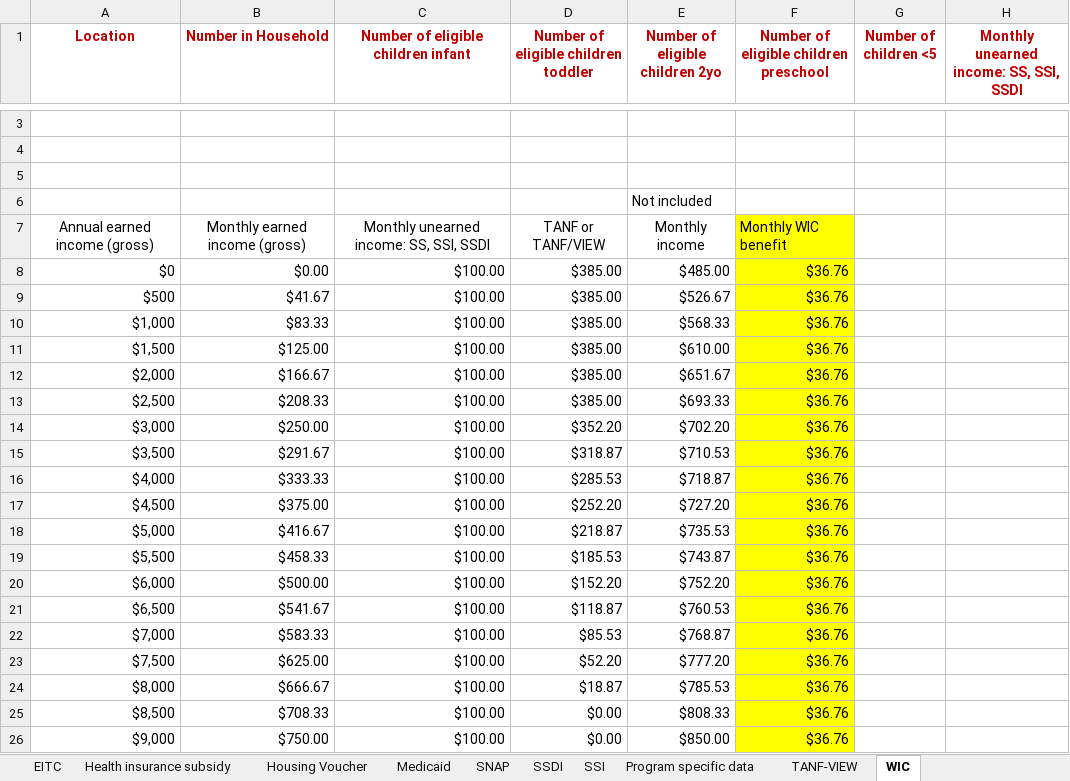
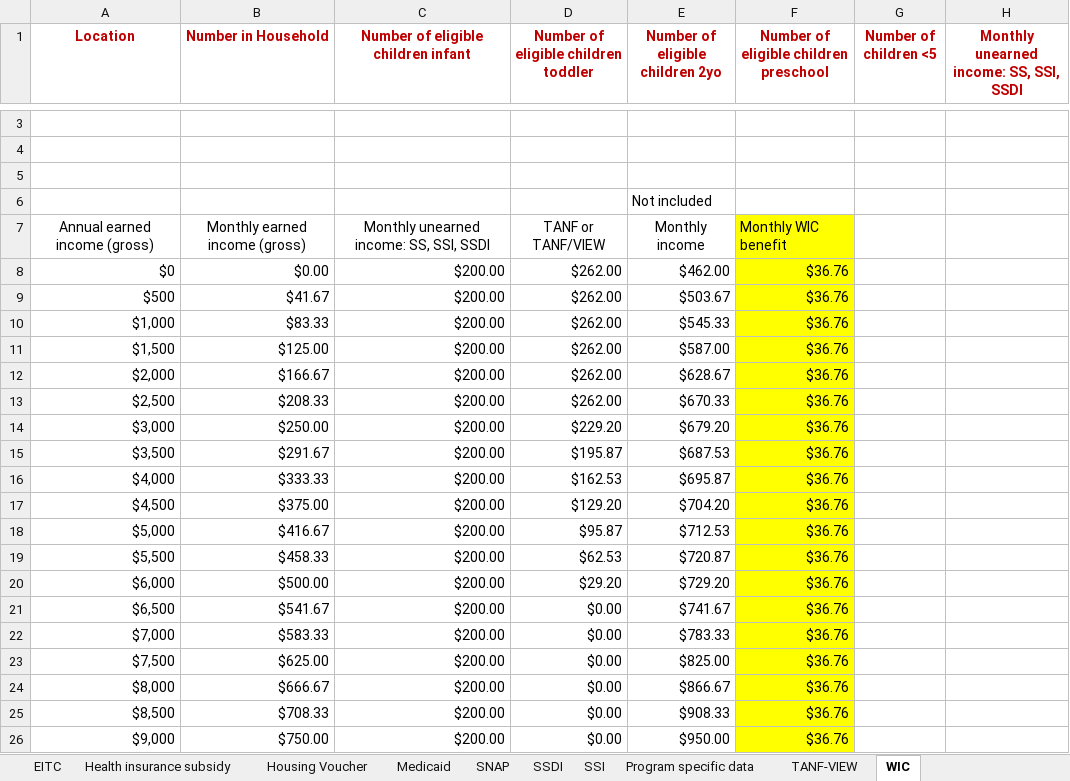
Before and after one commit to RaiiDeNx7/benefits-cliff-calculator, an Excel workbook: data/source/Benefits Cliff Calculator Medicaid updates_current_7_22_2026.xlsx, sheet WIC, drawn as a sheet; only a part is shown, gaps mark what is left out; values as stored, in another font and other column widths than the file's, no borders; the diff covers the shown part only; the diff names each change by its address in the sheet, - before the commit and + after, or states it on an @@ line.

```diff
--- a/data/source/Benefits Cliff Calculator Medicaid updates_current_7_22_2026.xlsx (sheet WIC)
+++ b/data/source/Benefits Cliff Calculator Medicaid updates_current_7_22_2026.xlsx (sheet WIC)
-C8:C26: $100.00
+C8:C26: $200.00
-D8:D13: $385.00
+D8:D13: $262.00
-E8 (Number of eligible children 2yo): $485.00
+E8 (Number of eligible children 2yo): $462.00
-E9 (Number of eligible children 2yo): $526.67
+E9 (Number of eligible children 2yo): $503.67
-E10 (Number of eligible children 2yo): $568.33
+E10 (Number of eligible children 2yo): $545.33
-E11 (Number of eligible children 2yo): $610.00
+E11 (Number of eligible children 2yo): $587.00
-E12 (Number of eligible children 2yo): $651.67
+E12 (Number of eligible children 2yo): $628.67
-E13 (Number of eligible children 2yo): $693.33
+E13 (Number of eligible children 2yo): $670.33
-D14: $352.20
+D14: $229.20
-E14 (Number of eligible children 2yo): $702.20
+E14 (Number of eligible children 2yo): $679.20
-D15: $318.87
+D15: $195.87
-E15 (Number of eligible children 2yo): $710.53
+E15 (Number of eligible children 2yo): $687.53
-D16: $285.53
+D16: $162.53
-E16 (Number of eligible children 2yo): $718.87
+E16 (Number of eligible children 2yo): $695.87
-D17: $252.20
+D17: $129.20
-E17 (Number of eligible children 2yo): $727.20
+E17 (Number of eligible children 2yo): $704.20
-D18: $218.87
+D18: $95.87
-E18 (Number of eligible children 2yo): $735.53
+E18 (Number of eligible children 2yo): $712.53
-D19: $185.53
+D19: $62.53
-E19 (Number of eligible children 2yo): $743.87
+E19 (Number of eligible children 2yo): $720.87
-D20: $152.20
+D20: $29.20
-E20 (Number of eligible children 2yo): $752.20
+E20 (Number of eligible children 2yo): $729.20
-D21: $118.87
+D21: $0.00
-E21 (Number of eligible children 2yo): $760.53
+E21 (Number of eligible children 2yo): $741.67
-D22: $85.53
+D22: $0.00
-E22 (Number of eligible children 2yo): $768.87
+E22 (Number of eligible children 2yo): $783.33
-D23: $52.20
+D23: $0.00
-E23 (Number of eligible children 2yo): $777.20
+E23 (Number of eligible children 2yo): $825.00
-D24: $18.87
+D24: $0.00
-E24 (Number of eligible children 2yo): $785.53
+E24 (Number of eligible children 2yo): $866.67
-E25 (Number of eligible children 2yo): $808.33
+E25 (Number of eligible children 2yo): $908.33
-E26 (Number of eligible children 2yo): $850.00
+E26 (Number of eligible children 2yo): $950.00
```
Also changed, not shown: 2 added rows, 2 removed rows and 368 edited cells elsewhere in this sheet, sheet Housing Voucher, sheet SNAP, sheet Use this for graphs, sheet TANF-VIEW, sheet Total income package, sheet Child care subsidy, 1 more sheet, charts or pictures, 3 other files.
